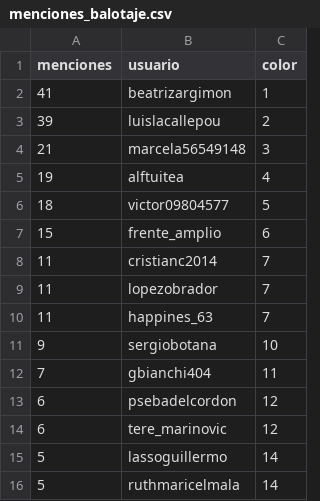
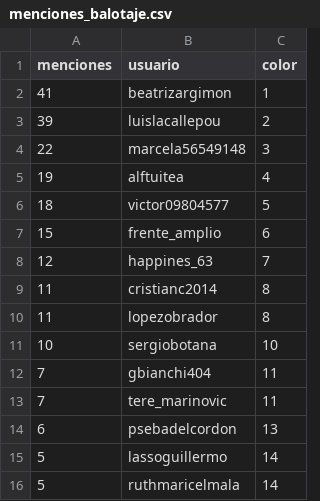
Before and after one commit to verdierdiego/analisis-sentimientos, a CSV file: balotaje/Actualizacion_Graficos/menciones_balotaje.csv, drawn as a sheet.

```diff
--- a/balotaje/Actualizacion_Graficos/menciones_balotaje.csv
+++ b/balotaje/Actualizacion_Graficos/menciones_balotaje.csv
@@ -3,3 +3,3 @@ menciones,usuario,color
 39,luislacallepou,2
-21,marcela56549148,3
+22,marcela56549148,3
 19,alftuitea,4
@@ -7,9 +7,9 @@ menciones,usuario,color
 15,frente_amplio,6
-11,cristianc2014,7
-11,lopezobrador,7
-11,happines_63,7
-9,sergiobotana,10
+12,happines_63,7
+11,cristianc2014,8
+11,lopezobrador,8
+10,sergiobotana,10
 7,gbianchi404,11
-6,psebadelcordon,12
-6,tere_marinovic,12
+7,tere_marinovic,11
+6,psebadelcordon,13
 5,lassoguillermo,14
```
Also changed, not shown: 7 other files.
